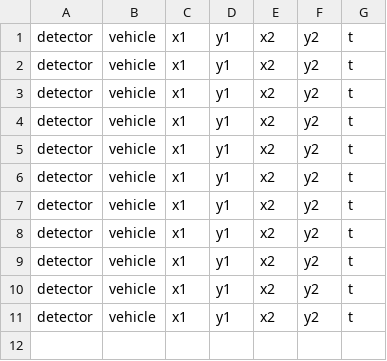
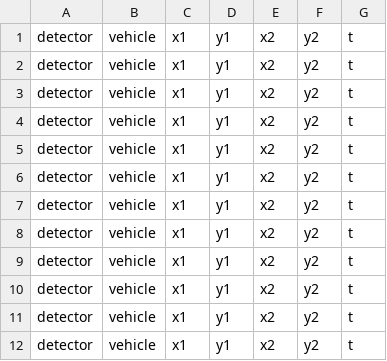
Before and after one commit to raviq/Simultra, a CSV file: build/simultra.app/Contents/MacOS/detections.csv, drawn as a sheet.

```diff
--- a/build/simultra.app/Contents/MacOS/detections.csv
+++ b/build/simultra.app/Contents/MacOS/detections.csv
@@ -11 +11,2 @@
  detector,vehicle,x1,y1,x2,y2,t
+ detector,vehicle,x1,y1,x2,y2,t
```
Also changed, not shown: build/simultra.app/Contents/MacOS/vehicles.csv, 4 other files.
